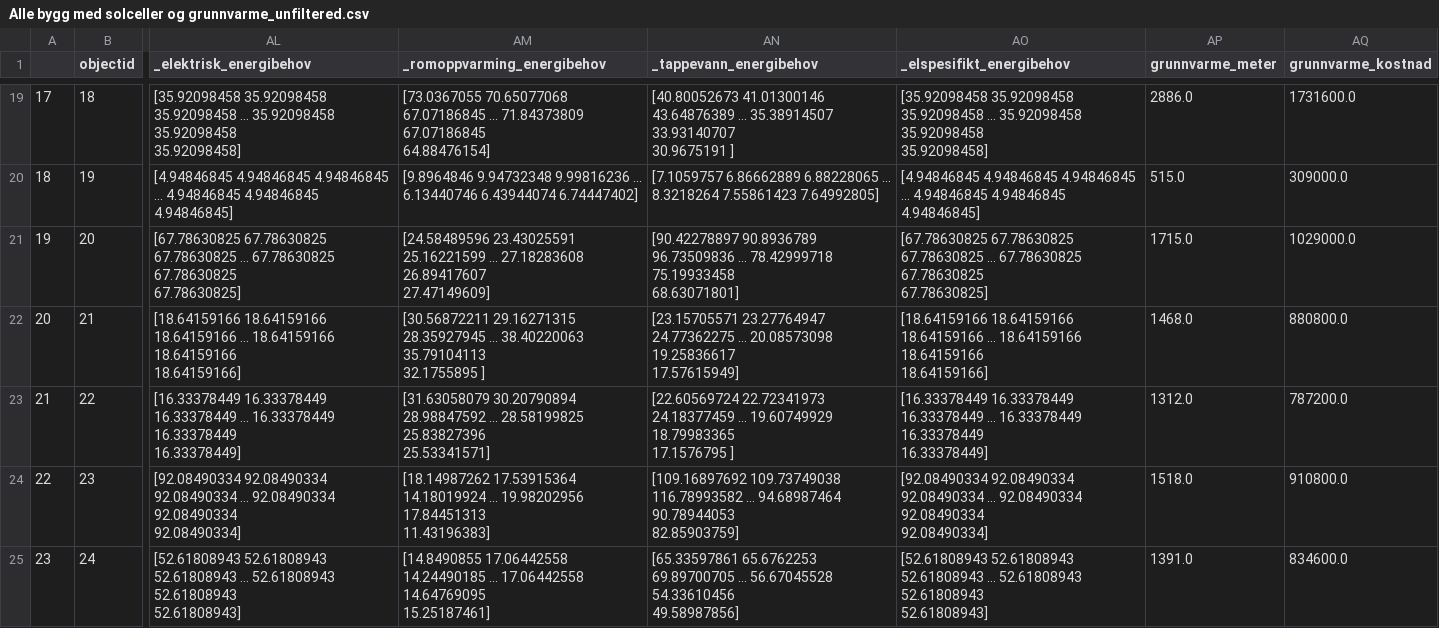
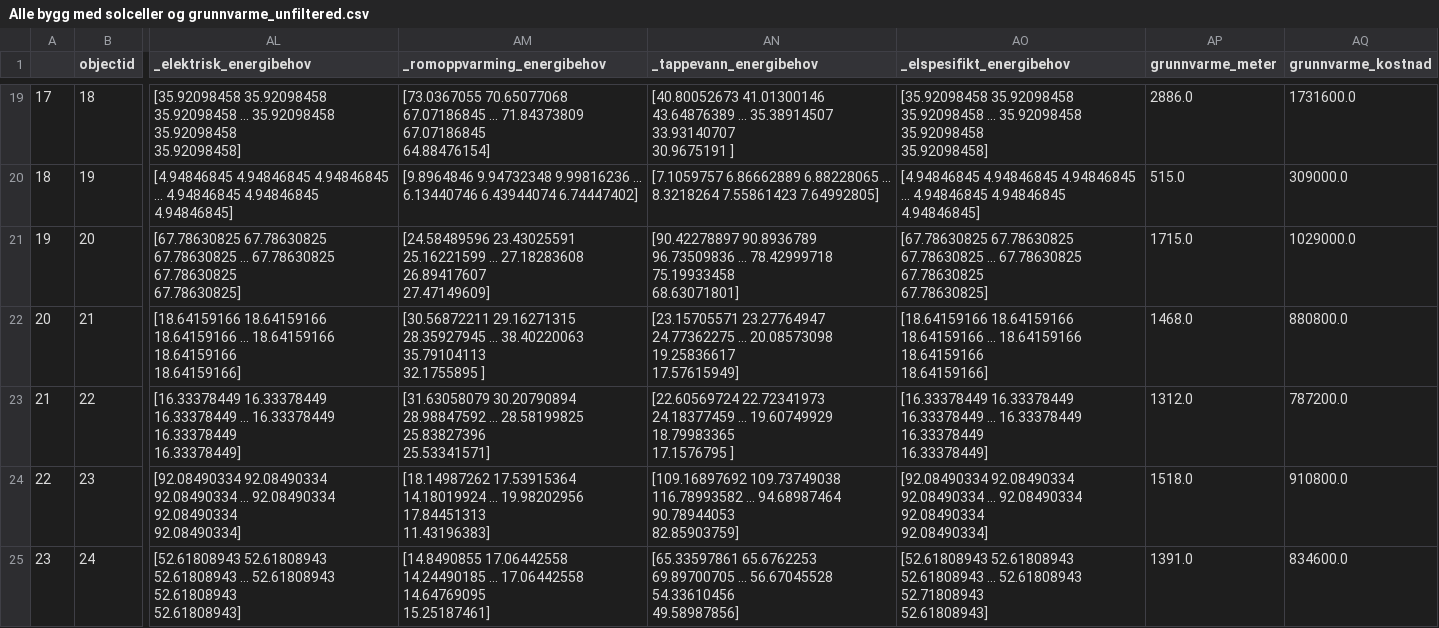
Before and after one commit to magnesyljuasen/streamlit-kringsjaa, a CSV file: output/Alle bygg med solceller og grunnvarme_unfiltered.csv, drawn as a sheet; only a part is shown, gaps mark what is left out; ↵ is a line break in a cell; the diff covers the shown part only; the diff names each change by its address in the sheet, - before the commit and + after, or states it on an @@ line.

```diff
--- a/output/Alle bygg med solceller og grunnvarme_unfiltered.csv
+++ b/output/Alle bygg med solceller og grunnvarme_unfiltered.csv
-AO25 (_elspesifikt_energibehov): …... 52.61808943 52.61808943 ↵ 52.61808943]
+AO25 (_elspesifikt_energibehov): …... 52.61808943 52.71808943 ↵ 52.61808943]
```
Also changed, not shown: 7 edited cells elsewhere in this file, output/Alle bygg med solceller_unfiltered.csv, output/Bygg med panelovn får vannbåren varme_unfiltered.csv, 18 other files.
